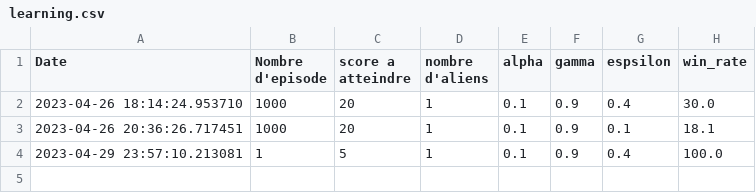
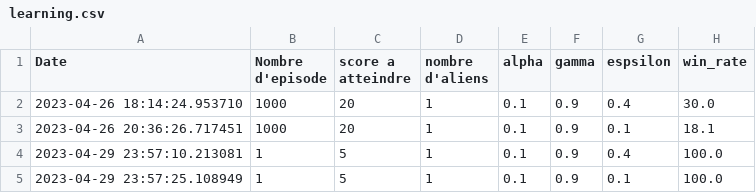
Before and after one commit to HillelPa/QSpaceInvaders, a CSV file: learning.csv, drawn as a sheet.

```diff
--- a/learning.csv
+++ b/learning.csv
@@ -4 +4,2 @@ Date; Nombre d'episode; score a atteindre; nombre d'aliens; alpha; gamma; espsil
 2023-04-29 23:57:10.213081;1;5;1;0.1;0.9;0.4;100.0
+2023-04-29 23:57:25.108949;1;5;1;0.1;0.9;0.1;100.0
```
Also changed, not shown: 1 other file.
